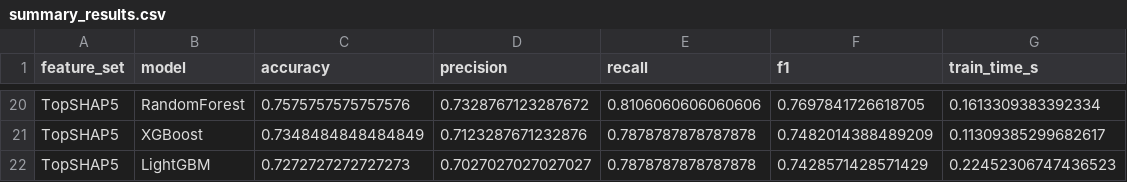
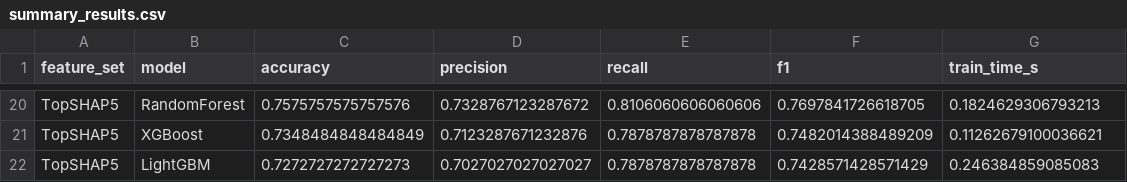
Before and after one commit to kaiharvest/Aplikasi-Prediksi-Diabetes, a CSV file: outputs/summary_results.csv, drawn as a sheet; only a part is shown, gaps mark what is left out; the diff covers the shown part only; the diff names each change by its address in the sheet, - before the commit and + after, or states it on an @@ line.

```diff
--- a/outputs/summary_results.csv
+++ b/outputs/summary_results.csv
-G20 (train_time_s): 0.1613309383392334
+G20 (train_time_s): 0.1824629306793213
-G21 (train_time_s): 0.11309385299682617
+G21 (train_time_s): 0.11262679100036621
-G22 (train_time_s): 0.22452306747436523
+G22 (train_time_s): 0.246384859085083
```
Also changed, not shown: 5 added rows, 5 removed rows and 23 edited cells elsewhere in this file, 5 other files.
